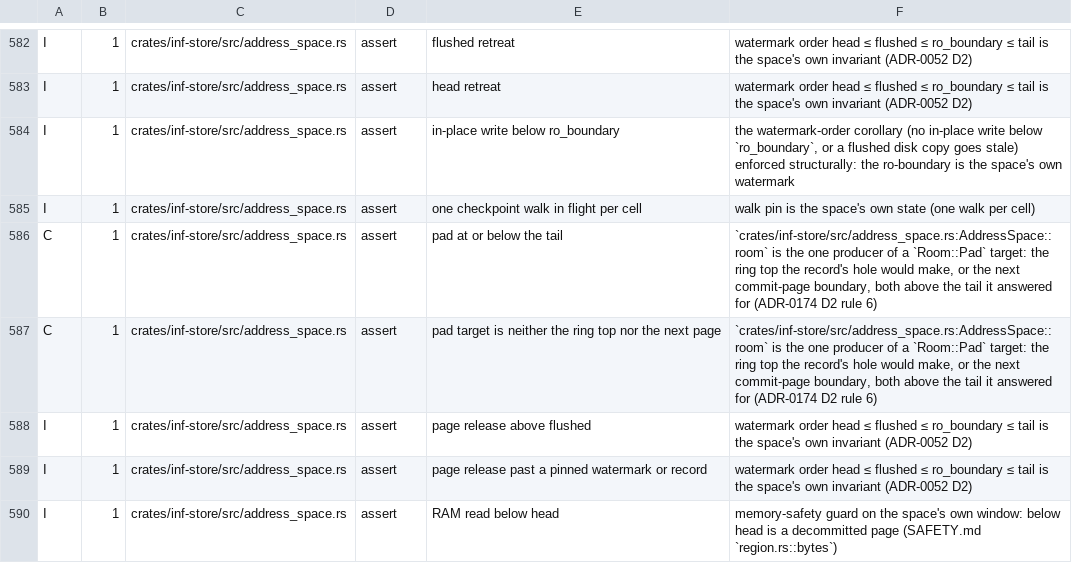
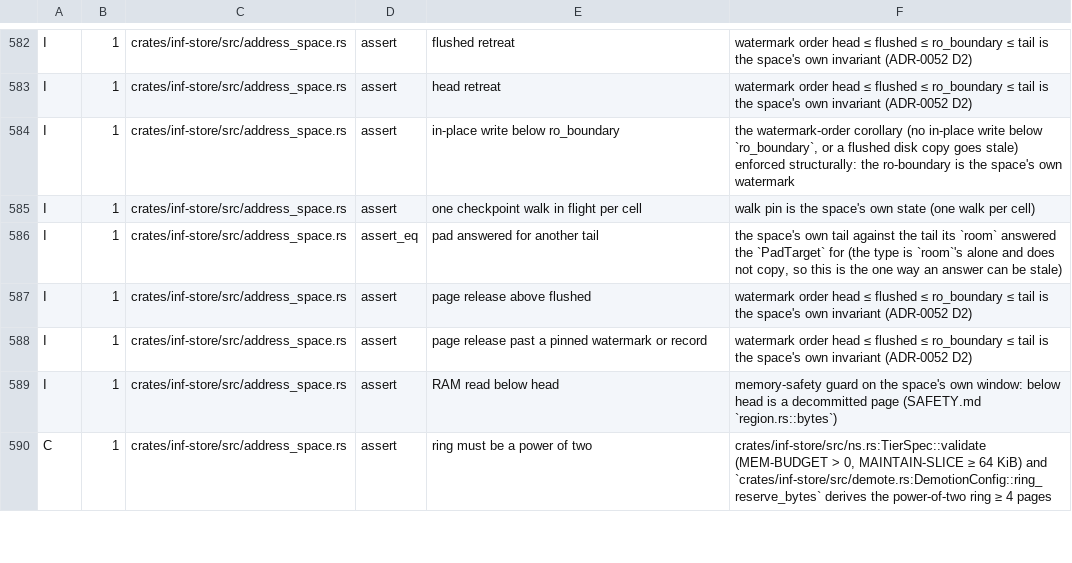
Before and after one commit to kevincaicedo/infinitydb, a TSV file: docs/release-assert-inventory.tsv, drawn as a sheet; only a part is shown, gaps mark what is left out; the shorter side is filled out with more unchanged rows.

Commit message:
store: Room::Pad carries a PadTarget only room constructs; pad_tail checks the tail it was answered for (R1-F3)

```diff
--- a/docs/release-assert-inventory.tsv
+++ b/docs/release-assert-inventory.tsv
@@ -585,4 +585,3 @@ I	1	crates/inf-store/src/address_space.rs	assert	in-place write below ro_boundar
 I	1	crates/inf-store/src/address_space.rs	assert	one checkpoint walk in flight per cell	walk pin is the space's own state (one walk per cell)
-C	1	crates/inf-store/src/address_space.rs	assert	pad at or below the tail	`crates/inf-store/src/address_space.rs:AddressSpace::room` is the one producer of a `Room::Pad` target: the ring top the record's hole would make, or the next commit-page boundary, both above the tail it answered for (ADR-0174 D2 rule 6)
-C	1	crates/inf-store/src/address_space.rs	assert	pad target is neither the ring top nor the next page	`crates/inf-store/src/address_space.rs:AddressSpace::room` is the one producer of a `Room::Pad` target: the ring top the record's hole would make, or the next commit-page boundary, both above the tail it answered for (ADR-0174 D2 rule 6)
+I	1	crates/inf-store/src/address_space.rs	assert_eq	pad answered for another tail	the space's own tail against the tail its `room` answered the `PadTarget` for (the type is `room`'s alone and does not copy, so this is the one way an answer can be stale)
 I	1	crates/inf-store/src/address_space.rs	assert	page release above flushed	watermark order head ≤ flushed ≤ ro_boundary ≤ tail is the space's own invariant (ADR-0052 D2)
```
Also changed, not shown: 3 other files.
